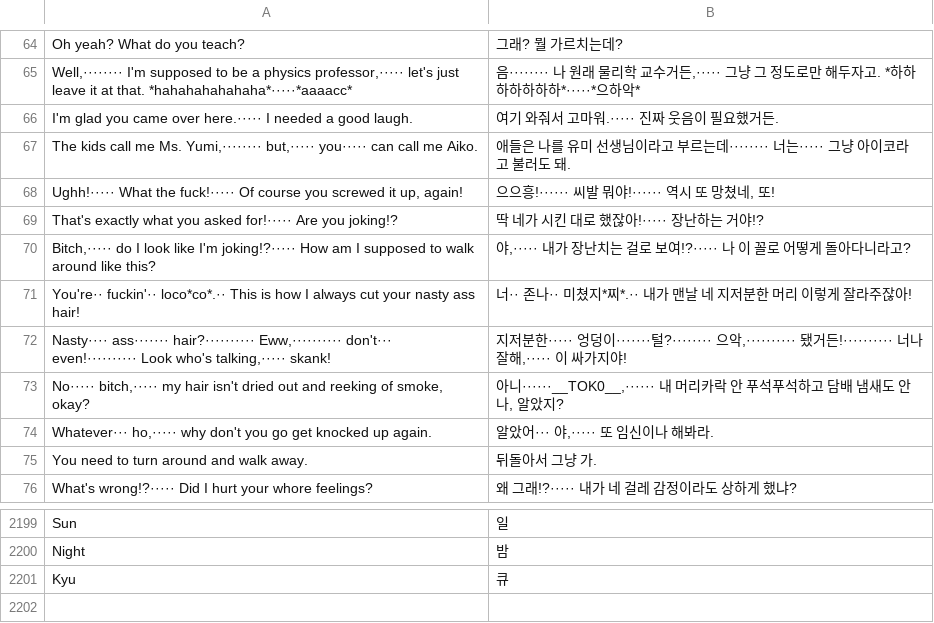
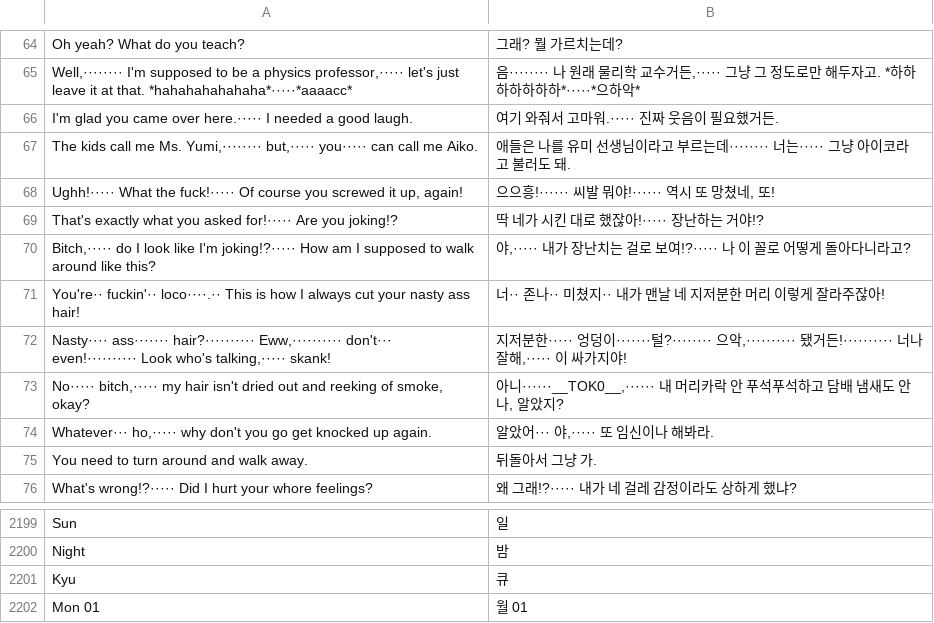
Before and after one commit to ccs21/hp_kor_patch, a TSV file: HuniePop_KR_Tool/patch/HuniePop_KR/translations.tsv, drawn as a sheet; only a part is shown, gaps mark what is left out.

```diff
--- a/HuniePop_KR_Tool/patch/HuniePop_KR/translations.tsv
+++ b/HuniePop_KR_Tool/patch/HuniePop_KR/translations.tsv
@@ -70,3 +70,3 @@ That's exactly what you asked for!····· Are you joking!?	딱 네가 시킨
 Bitch,····· do I look like I'm joking!?····· How am I supposed to walk around like this?	야,····· 내가 장난치는 걸로 보여!?····· 나 이 꼴로 어떻게 돌아다니라고?
-You're·· fuckin'·· loco*co*.·· This is how I always cut your nasty ass hair!	너·· 존나·· 미쳤지*찌*.·· 내가 맨날 네 지저분한 머리 이렇게 잘라주잖아!
+You're·· fuckin'·· loco····.·· This is how I always cut your nasty ass hair!	너·· 존나·· 미쳤지·· 내가 맨날 네 지저분한 머리 이렇게 잘라주잖아!
 Nasty···· ass······· hair?·········· Eww,·········· don't··· even!·········· Look who's talking,····· skank!	지저분한····· 엉덩이·······털?········ 으악,·········· 됐거든!·········· 너나 잘해,····· 이 싸가지야!
@@ -2203 +2203,2 @@ Night	밤
 Kyu	큐
+Mon 01	월 01
```
Also changed, not shown: 2 other files.
